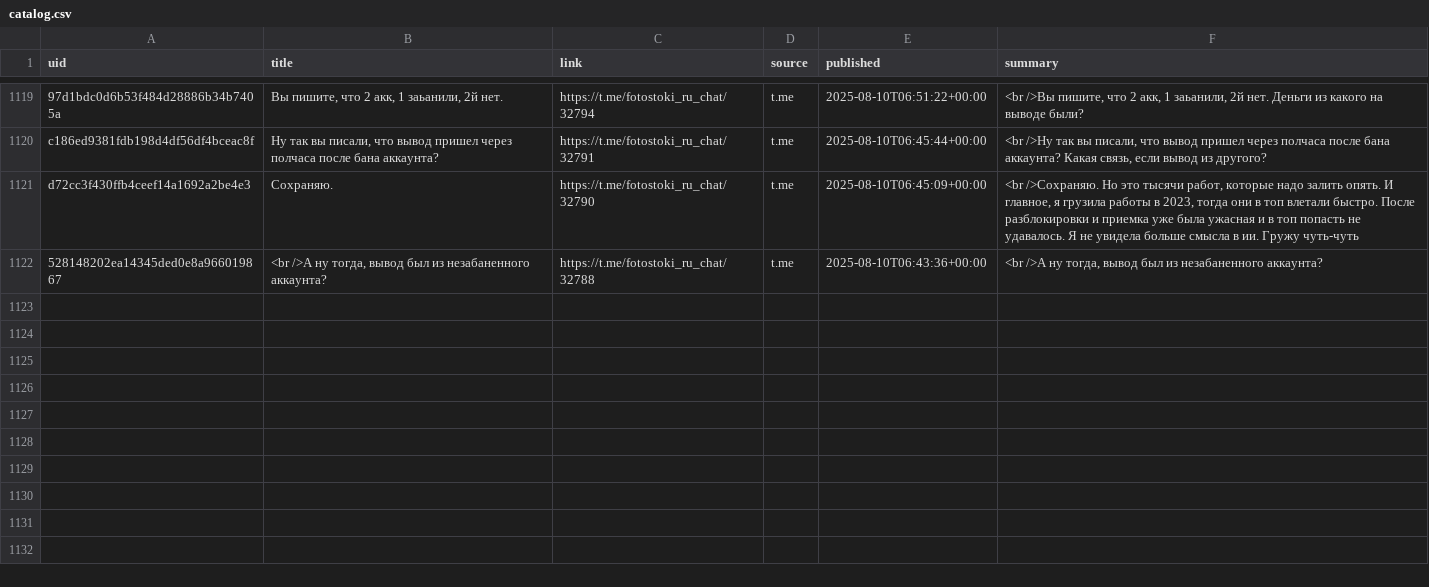
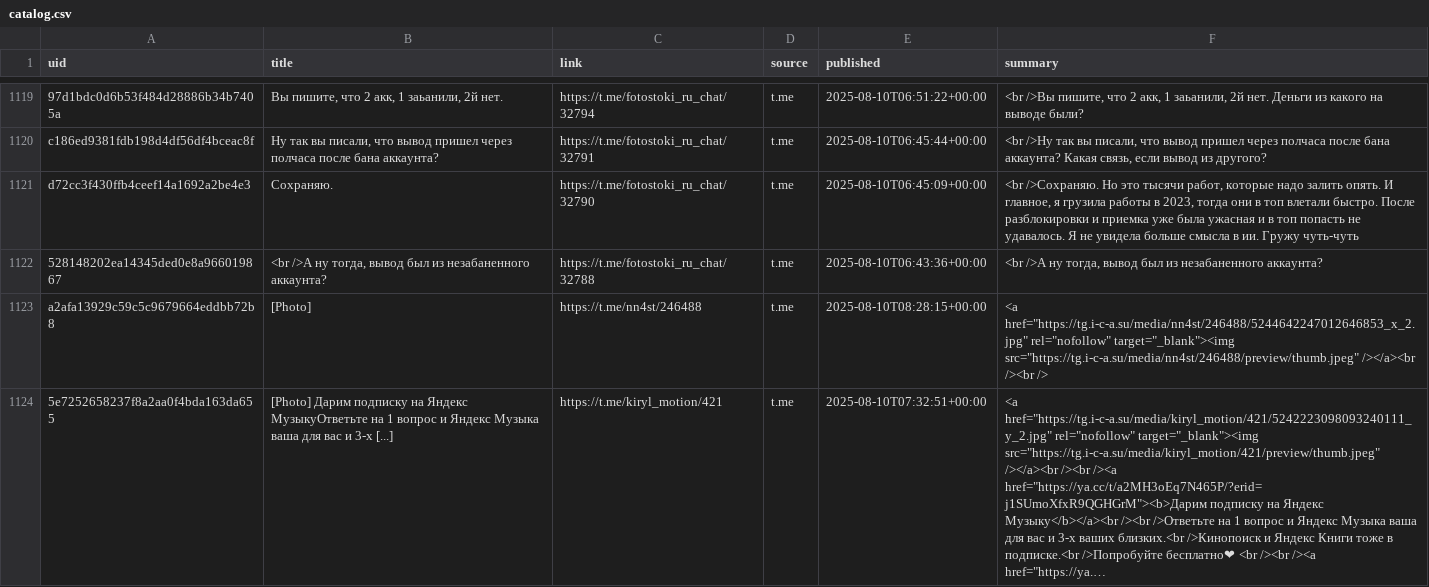
Before and after one commit to ViShark2882/niche-hub, a CSV file: data/catalog.csv, drawn as a sheet; only a part is shown, gaps mark what is left out; the diff names each change by its address in the sheet, - before the commit and + after, or states it on an @@ line.

Commit message:
update catalog

```diff
--- a/data/catalog.csv
+++ b/data/catalog.csv
+row 1123: a2afa13929c59c5c9679664eddbb72b8 | [Photo] | https://t.me/nn4st/246488 | t.me | 2025-08-10T08:28:15+00:00 | <a href="https://tg.i-c-a.su/media/nn4st/246488/5244642247012646853_x_2.jpg" rel="nofollow" target="_blank"><img src="https://tg.i-c-a.su/media/nn4st/246488/preview/thumb.jpeg" /></a><br /><br />
+row 1124: 5e7252658237f8a2aa0f4bda163da655 | [Photo] Дарим подписку на Яндекс МузыкуОтветьте на 1 вопрос и Яндекс Музыка ваша для вас и 3-х [...] | https://t.me/kiryl_motion/421 | t.me | 2025-08-10T07:32:51+00:00 | <a href="https://tg.i-c-a.su/media/kiryl_motion/421/5242223098093240111_y_2.jpg" rel="nofollow" target="_blank"><img src="https://tg.i-c-a.su/media/kiryl_motion/421/preview/thumb.jpeg" /></a><br /><br /><a href="https://ya.cc/t/a2MH3oEq7N465P/?erid=j1SUmoXfxR9QGHGrM"><b>Дарим подписку на Яндекс Музыку</b></a><br /><br />Ответьте на 1 вопрос и Яндекс Музыка ваша для вас и 3-х ваших близких.<br />Кинопоиск и Яндекс Книги тоже в подписке.<br />Попробуйте бесплатно❤ <br /><br /><a href="https://ya.…
```
